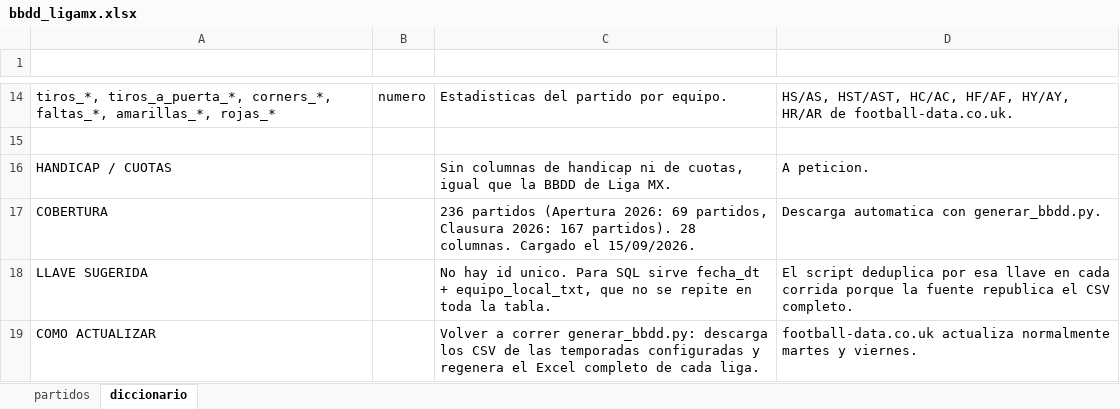
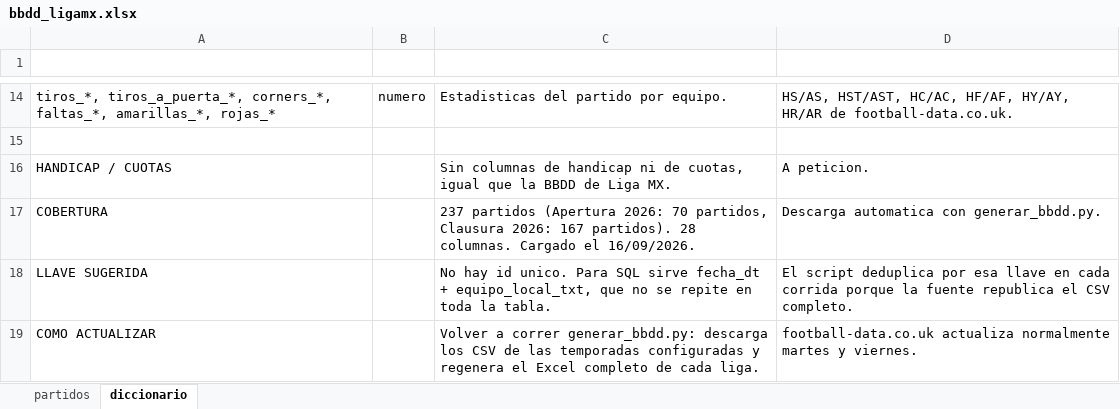
Before and after one commit to Erixfer98/laliga-modelo, an Excel workbook: datos/bbdd_ligamx.xlsx, sheet diccionario, drawn as a sheet; only a part is shown, gaps mark what is left out; values as stored, in another font and other column widths than the file's, no borders; the diff names each change by its address in the sheet, - before the commit and + after, or states it on an @@ line.

```diff
--- a/datos/bbdd_ligamx.xlsx (sheet diccionario)
+++ b/datos/bbdd_ligamx.xlsx (sheet diccionario)
-C17 (definicion): 236 partidos (Apertura 2026: 69 partidos, Clausura 2026: 167 partidos). 28 columnas. Cargado el 15/09/2026.
+C17 (definicion): 237 partidos (Apertura 2026: 70 partidos, Clausura 2026: 167 partidos). 28 columnas. Cargado el 16/09/2026.
```
Also changed, not shown: sheet partidos, datos/bbdd_bundesliga.xlsx, datos/bbdd_laliga.xlsx, 5 other files.
